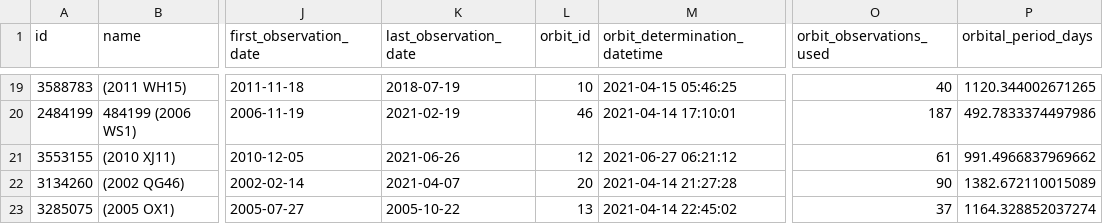
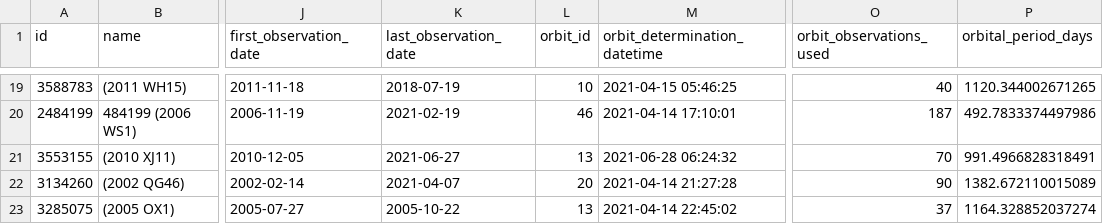
Before and after one commit to nsgrantham/nasa-asteroids, a CSV file: nasa-asteroids-postprocessed.csv, drawn as a sheet; only a part is shown, gaps mark what is left out; the diff covers the shown part only; the diff names each change by its address in the sheet, - before the commit and + after, or states it on an @@ line.

Commit message:
Flat: latest data (2021-06-29T14:08:20.186Z) {   "date": "2021-06-29T14:08:20.186Z",   "files": [     {       "name": "nasa-asteroids-postprocessed.csv",       "deltaBytes": 212,       "source": "https://api.nasa.gov/neo/rest/v1/feed?api_key=DEMO_KEY&detailed=true"     }   ] }

```diff
--- a/nasa-asteroids-postprocessed.csv
+++ b/nasa-asteroids-postprocessed.csv
-K21 (last_observation_date): 2021-06-26
+K21 (last_observation_date): 2021-06-27
-L21 (orbit_id): 12
+L21 (orbit_id): 13
-M21 (orbit_determination_datetime): 2021-06-27 06:21:12
+M21 (orbit_determination_datetime): 2021-06-28 06:24:32
-O21 (orbit_observations_used): 61
+O21 (orbit_observations_used): 70
-P21 (orbital_period_days): 991.4966837969662
+P21 (orbital_period_days): 991.4966828318491
```
Also changed, not shown: 1 added row and 76 edited cells elsewhere in this file.
